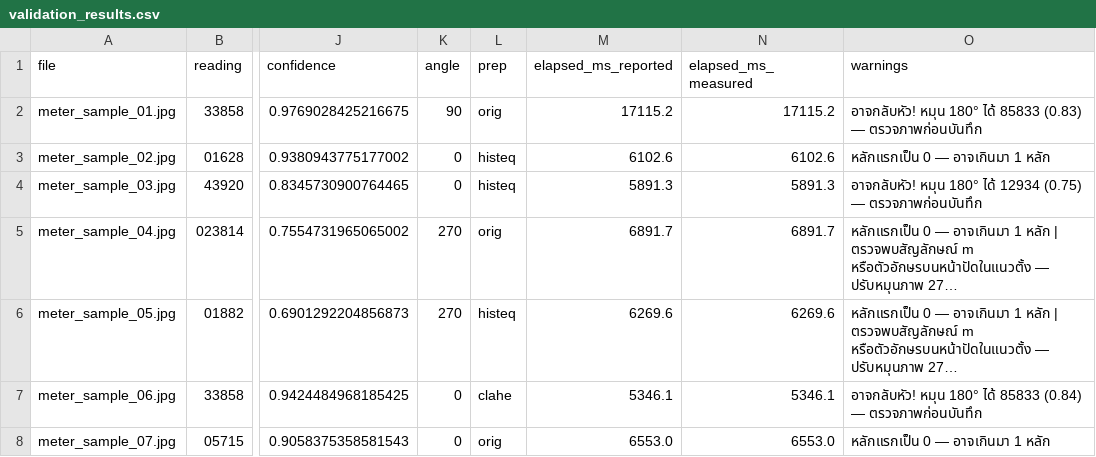
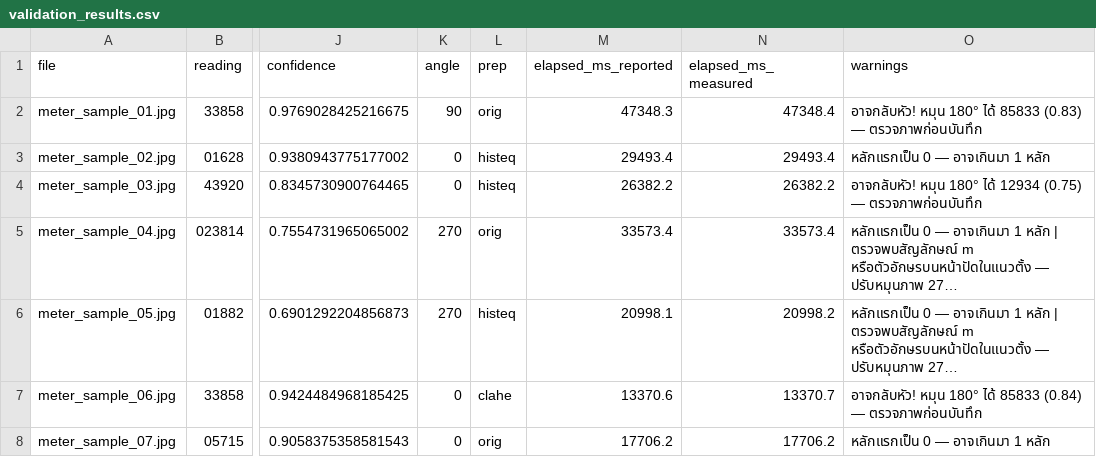
Before and after one commit to jirathxz/meter-reader, a CSV file: reviews/validation_results.csv, drawn as a sheet; only a part is shown, gaps mark what is left out; long unchanged cells end in …; the diff names each change by its address in the sheet, - before the commit and + after, or states it on an @@ line.

```diff
--- a/reviews/validation_results.csv
+++ b/reviews/validation_results.csv
-M2 (elapsed_ms_reported): 17115.2
+M2 (elapsed_ms_reported): 47348.3
-N2 (elapsed_ms_measured): 17115.2
+N2 (elapsed_ms_measured): 47348.4
-M3 (elapsed_ms_reported): 6102.6
+M3 (elapsed_ms_reported): 29493.4
-N3 (elapsed_ms_measured): 6102.6
+N3 (elapsed_ms_measured): 29493.4
-M4 (elapsed_ms_reported): 5891.3
+M4 (elapsed_ms_reported): 26382.2
-N4 (elapsed_ms_measured): 5891.3
+N4 (elapsed_ms_measured): 26382.2
-M5 (elapsed_ms_reported): 6891.7
+M5 (elapsed_ms_reported): 33573.4
-N5 (elapsed_ms_measured): 6891.7
+N5 (elapsed_ms_measured): 33573.4
-M6 (elapsed_ms_reported): 6269.6
+M6 (elapsed_ms_reported): 20998.1
-N6 (elapsed_ms_measured): 6269.6
+N6 (elapsed_ms_measured): 20998.2
-M7 (elapsed_ms_reported): 5346.1
+M7 (elapsed_ms_reported): 13370.6
-N7 (elapsed_ms_measured): 5346.1
+N7 (elapsed_ms_measured): 13370.7
-M8 (elapsed_ms_reported): 6553.0
+M8 (elapsed_ms_reported): 17706.2
-N8 (elapsed_ms_measured): 6553.0
+N8 (elapsed_ms_measured): 17706.2
```
Also changed, not shown: reviews/test_set_evaluation.csv, 8 other files.
